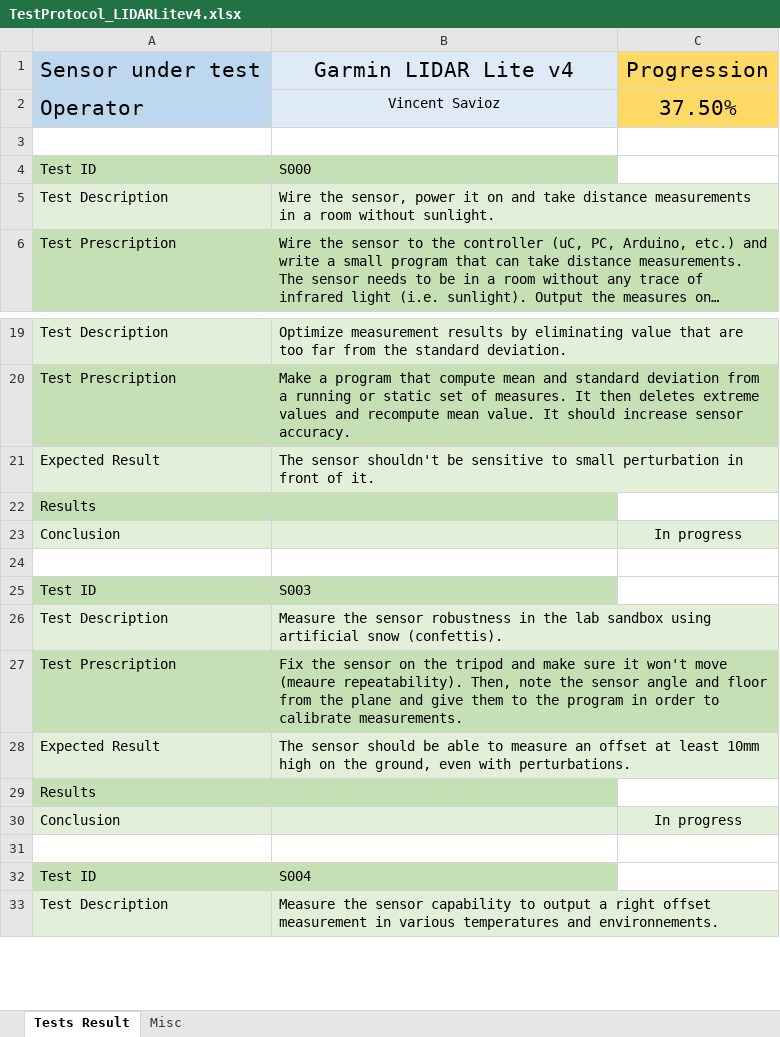
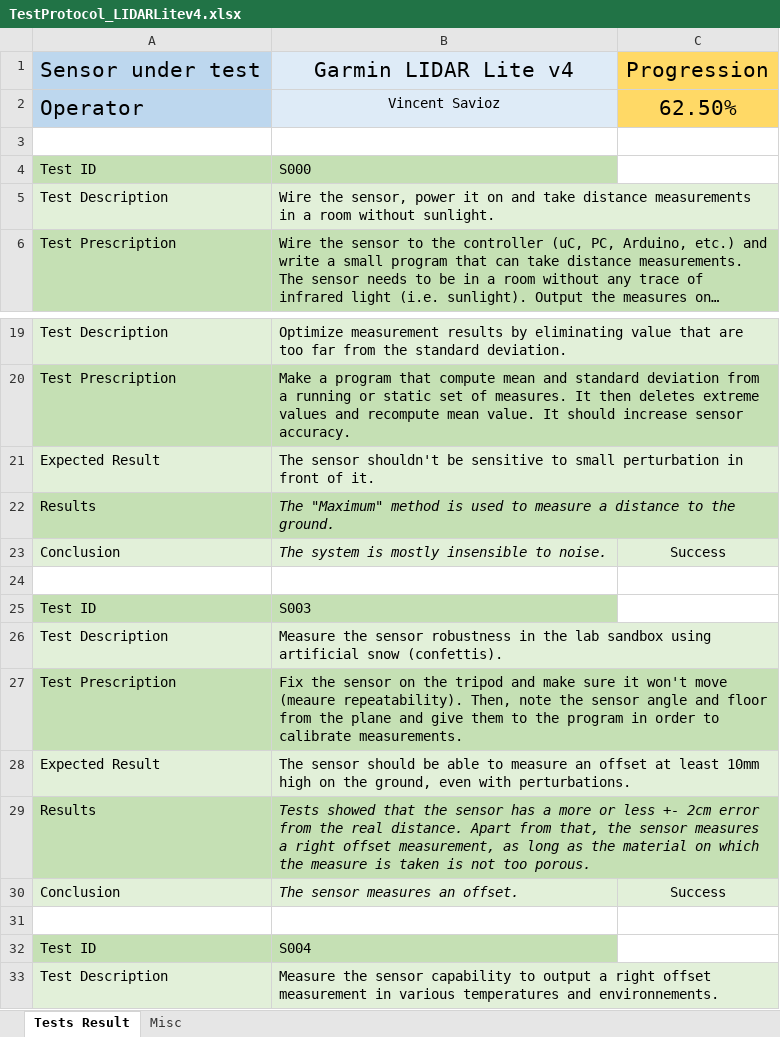
Before and after one commit to SamyFrancelet/LoRaSnow, an Excel workbook: 0100_Research/0120_Prototypes/0122_LiDarLitev4/TestProtocol_LIDARLitev4.xlsx, sheet Tests Result, drawn as a sheet; only a part is shown, gaps mark what is left out; long unchanged cells end in …; values as stored, in another font and other column widths than the file's, no borders; conditional formats not drawn; the diff names each change by its address in the sheet, - before the commit and + after, or states it on an @@ line.

```diff
--- a/0100_Research/0120_Prototypes/0122_LiDarLitev4/TestProtocol_LIDARLitev4.xlsx (sheet Tests Result)
+++ b/0100_Research/0120_Prototypes/0122_LiDarLitev4/TestProtocol_LIDARLitev4.xlsx (sheet Tests Result)
-C2: 37.50%
+C2: 62.50%
-B22: (empty)
+B22: The "Maximum" method is used to measure a distance to the ground.
-B23: (empty)
+B23: The system is mostly insensible to noise.
-C23: In progress
+C23: Success
-B29: (empty)
+B29: Tests showed that the sensor has a more or less +- 2cm error from the real distance. Apart from that, the sensor measures a right offset measurement, as long as the material on which the measure is taken is not too porous.
-B30: (empty)
+B30: The sensor measures an offset.
-C30: In progress
+C30: Success
```
Also changed, not shown: 0100_Research/0120_Prototypes/0122_LiDarLitev4/1_NoiseQuantification/211022_ErrorMesTest.xlsx, 0100_Research/0120_Prototypes/0122_LiDarLitev4/3_OffsetMeasurments/21116_OffsetMeasures.xlsx, 14 other files.
